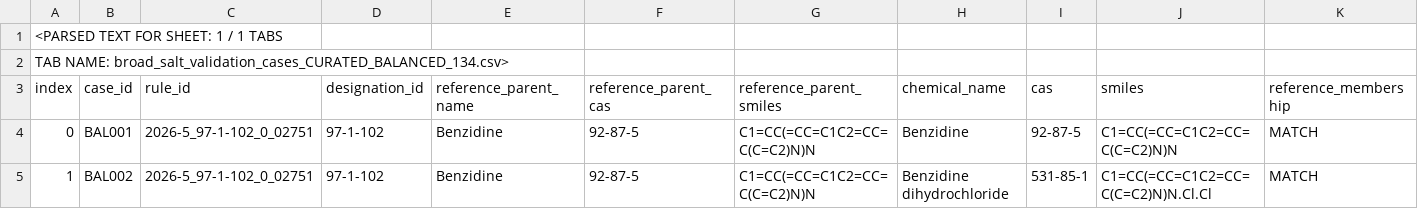
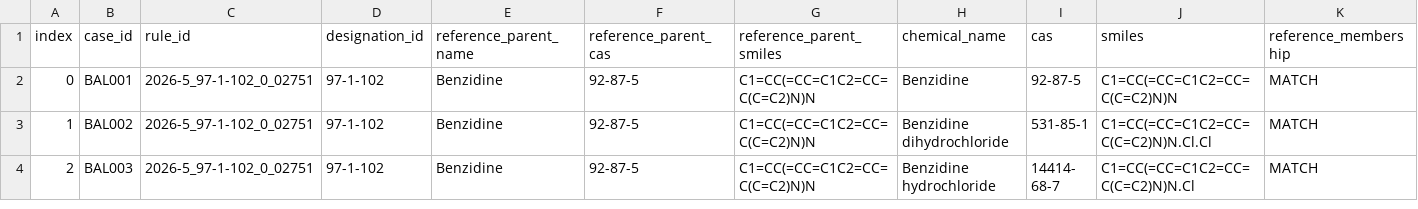
Before and after one commit to goindoll97-cloud/presentation, a CSV file: data/broad_salt_validation_cases_CURATED_BALANCED_134.csv, drawn as a sheet; only a part is shown; the shorter side is filled out with more unchanged rows; rows hold the shown columns only; the diff names each change by its address in the sheet, - before the commit and + after, or states it on an @@ line.

Commit message:
Fix malformed CSV preamble in broad_salt_validation_cases_CURATED_BALANCED_134.csv

```diff
--- a/data/broad_salt_validation_cases_CURATED_BALANCED_134.csv
+++ b/data/broad_salt_validation_cases_CURATED_BALANCED_134.csv
-row 1: <PARSED TEXT FOR SHEET: 1 / 1 TABS
-row 2: TAB NAME: broad_salt_validation_cases_CURATED_BALANCED_134.csv>
```
